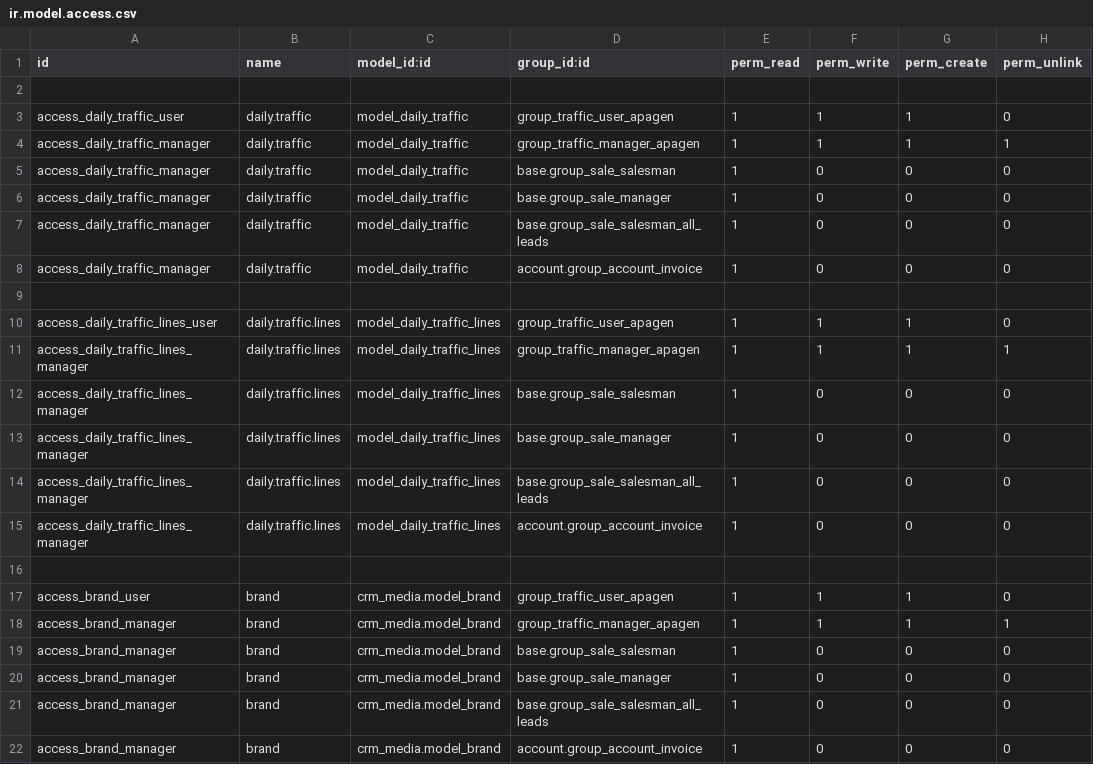
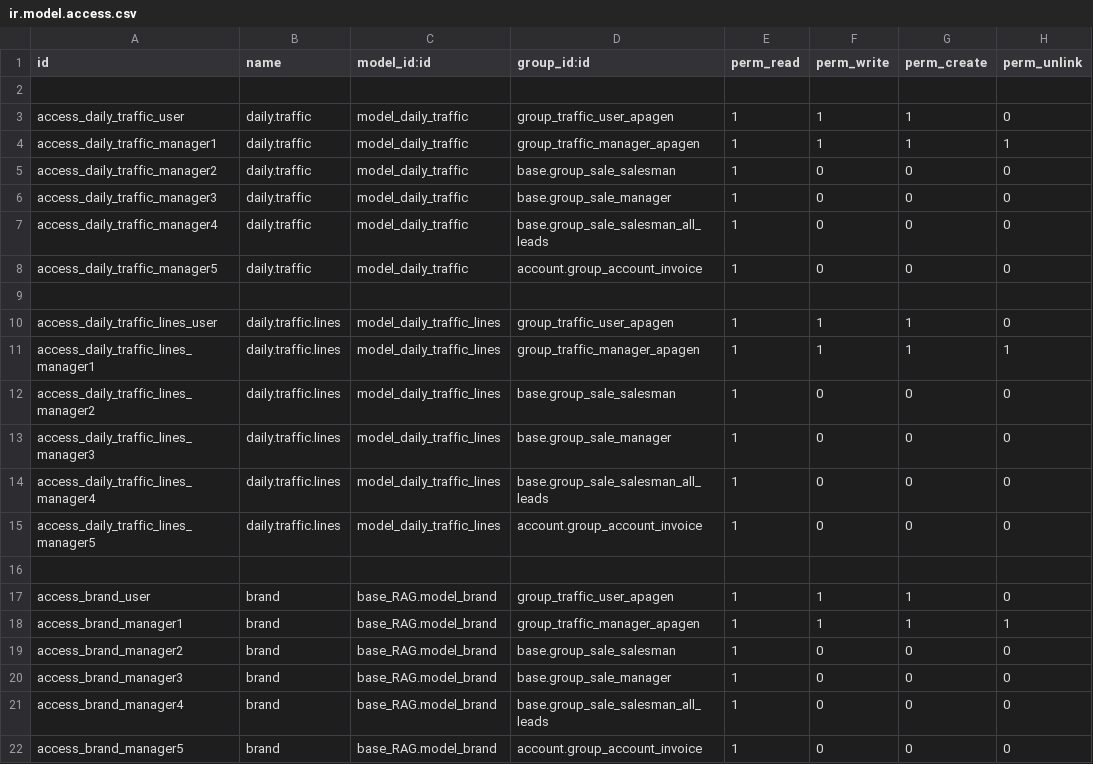
Before and after one commit to pritish-14/rag-revert, a CSV file: radio_traffic_management/security/ir.model.access.csv, drawn as a sheet.

```diff
--- a/radio_traffic_management/security/ir.model.access.csv
+++ b/radio_traffic_management/security/ir.model.access.csv
@@ -3,20 +3,20 @@ id,name,model_id:id,group_id:id,perm_read,perm_write,perm_create,perm_unlink
 access_daily_traffic_user,daily.traffic,model_daily_traffic,group_traffic_user_apagen,1,1,1,0
-access_daily_traffic_manager,daily.traffic,model_daily_traffic,group_traffic_manager_apagen,1,1,1,1
-access_daily_traffic_manager,daily.traffic,model_daily_traffic,base.group_sale_salesman,1,0,0,0
-access_daily_traffic_manager,daily.traffic,model_daily_traffic,base.group_sale_manager,1,0,0,0
-access_daily_traffic_manager,daily.traffic,model_daily_traffic,base.group_sale_salesman_all_leads,1,0,0,0
-access_daily_traffic_manager,daily.traffic,model_daily_traffic,account.group_account_invoice,1,0,0,0
+access_daily_traffic_manager1,daily.traffic,model_daily_traffic,group_traffic_manager_apagen,1,1,1,1
+access_daily_traffic_manager2,daily.traffic,model_daily_traffic,base.group_sale_salesman,1,0,0,0
+access_daily_traffic_manager3,daily.traffic,model_daily_traffic,base.group_sale_manager,1,0,0,0
+access_daily_traffic_manager4,daily.traffic,model_daily_traffic,base.group_sale_salesman_all_leads,1,0,0,0
+access_daily_traffic_manager5,daily.traffic,model_daily_traffic,account.group_account_invoice,1,0,0,0
 
 access_daily_traffic_lines_user,daily.traffic.lines,model_daily_traffic_lines,group_traffic_user_apagen,1,1,1,0
-access_daily_traffic_lines_manager,daily.traffic.lines,model_daily_traffic_lines,group_traffic_manager_apagen,1,1,1,1
-access_daily_traffic_lines_manager,daily.traffic.lines,model_daily_traffic_lines,base.group_sale_salesman,1,0,0,0
-access_daily_traffic_lines_manager,daily.traffic.lines,model_daily_traffic_lines,base.group_sale_manager,1,0,0,0
-access_daily_traffic_lines_manager,daily.traffic.lines,model_daily_traffic_lines,base.group_sale_salesman_all_leads,1,0,0,0
-access_daily_traffic_lines_manager,daily.traffic.lines,model_daily_traffic_lines,account.group_account_invoice,1,0,0,0
+access_daily_traffic_lines_manager1,daily.traffic.lines,model_daily_traffic_lines,group_traffic_manager_apagen,1,1,1,1
+access_daily_traffic_lines_manager2,daily.traffic.lines,model_daily_traffic_lines,base.group_sale_salesman,1,0,0,0
+access_daily_traffic_lines_manager3,daily.traffic.lines,model_daily_traffic_lines,base.group_sale_manager,1,0,0,0
+access_daily_traffic_lines_manager4,daily.traffic.lines,model_daily_traffic_lines,base.group_sale_salesman_all_leads,1,0,0,0
+access_daily_traffic_lines_manager5,daily.traffic.lines,model_daily_traffic_lines,account.group_account_invoice,1,0,0,0
 
-access_brand_user,brand,crm_media.model_brand,group_traffic_user_apagen,1,1,1,0
-access_brand_manager,brand,crm_media.model_brand,group_traffic_manager_apagen,1,1,1,1
-access_brand_manager,brand,crm_media.model_brand,base.group_sale_salesman,1,0,0,0
-access_brand_manager,brand,crm_media.model_brand,base.group_sale_manager,1,0,0,0
-access_brand_manager,brand,crm_media.model_brand,base.group_sale_salesman_all_leads,1,0,0,0
-access_brand_manager,brand,crm_media.model_brand,account.group_account_invoice,1,0,0,0
+access_brand_user,brand,base_RAG.model_brand,group_traffic_user_apagen,1,1,1,0
+access_brand_manager1,brand,base_RAG.model_brand,group_traffic_manager_apagen,1,1,1,1
+access_brand_manager2,brand,base_RAG.model_brand,base.group_sale_salesman,1,0,0,0
+access_brand_manager3,brand,base_RAG.model_brand,base.group_sale_manager,1,0,0,0
+access_brand_manager4,brand,base_RAG.model_brand,base.group_sale_salesman_all_leads,1,0,0,0
+access_brand_manager5,brand,base_RAG.model_brand,account.group_account_invoice,1,0,0,0
```
Also changed, not shown: Winner_Tracker/security/ir.model.access.csv, brief_management/security/ir.model.access.csv, 21 other files.
